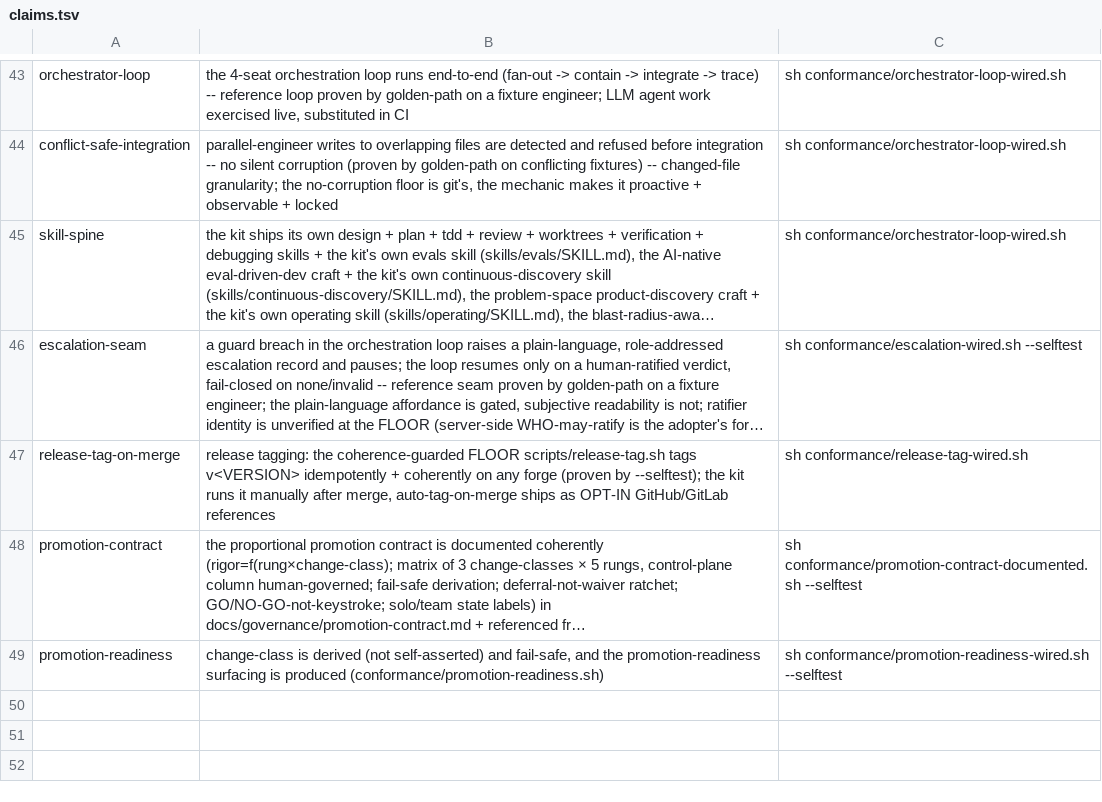
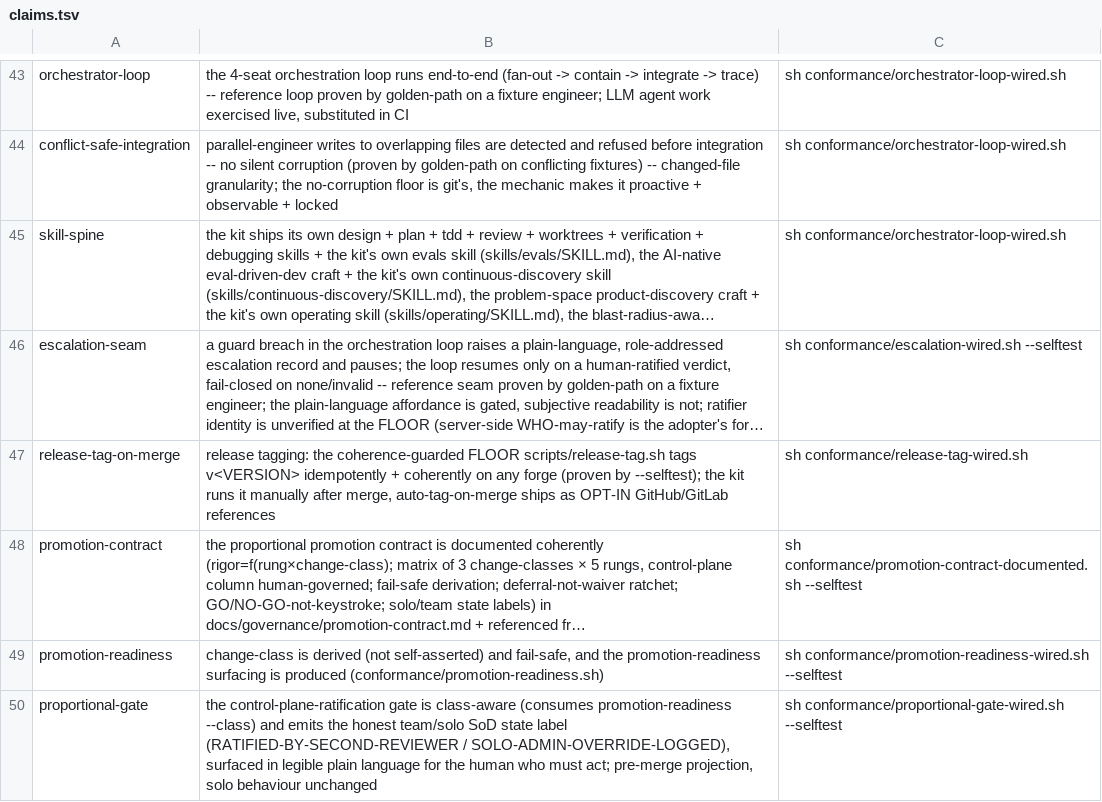
Before and after one commit to SeaBrad72/sparkwright, a TSV file: conformance/claims.tsv, drawn as a sheet; only a part is shown, gaps mark what is left out; long unchanged cells end in …; the diff names each change by its address in the sheet, - before the commit and + after, or states it on an @@ line.

```diff
--- a/conformance/claims.tsv
+++ b/conformance/claims.tsv
+row 50: proportional-gate | the control-plane-ratification gate is class-aware (consumes promotion-readiness --class) and emits the honest team/solo SoD state label (RATIFIED-BY-SECOND-REVIEWER / SOLO-ADMIN-OVERRIDE-LOGGED), surfaced in legible plain language for the human who must act; pre-merge projection, solo behaviour unchanged | sh conformance/proportional-gate-wired.sh --selftest
```
Also changed, not shown: 15 other files.
